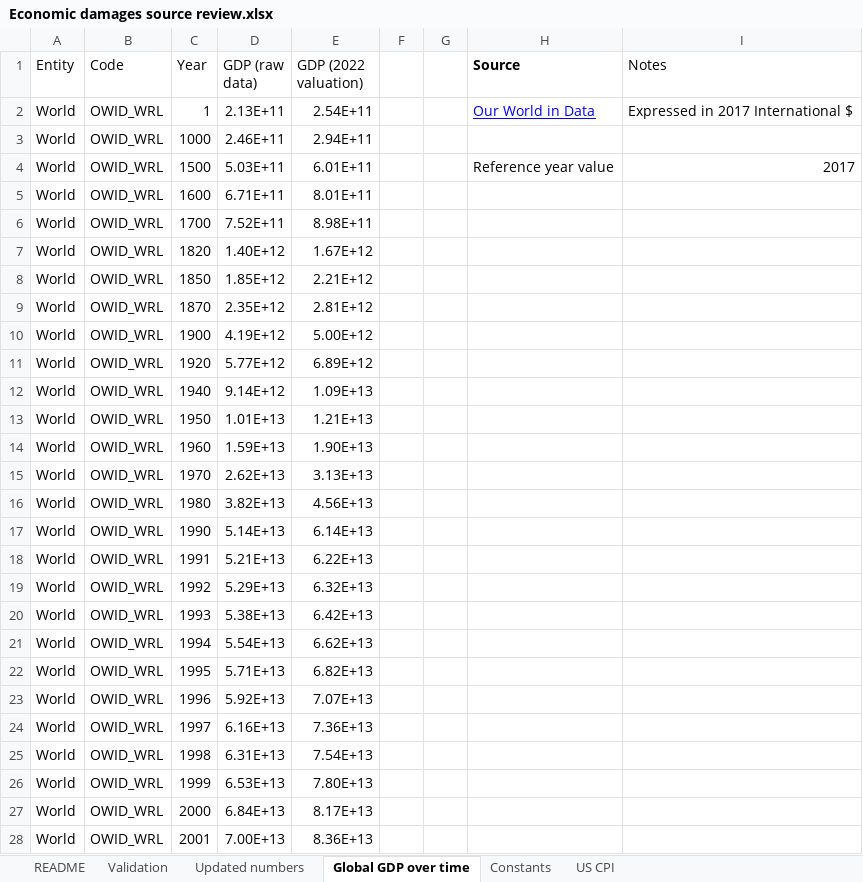
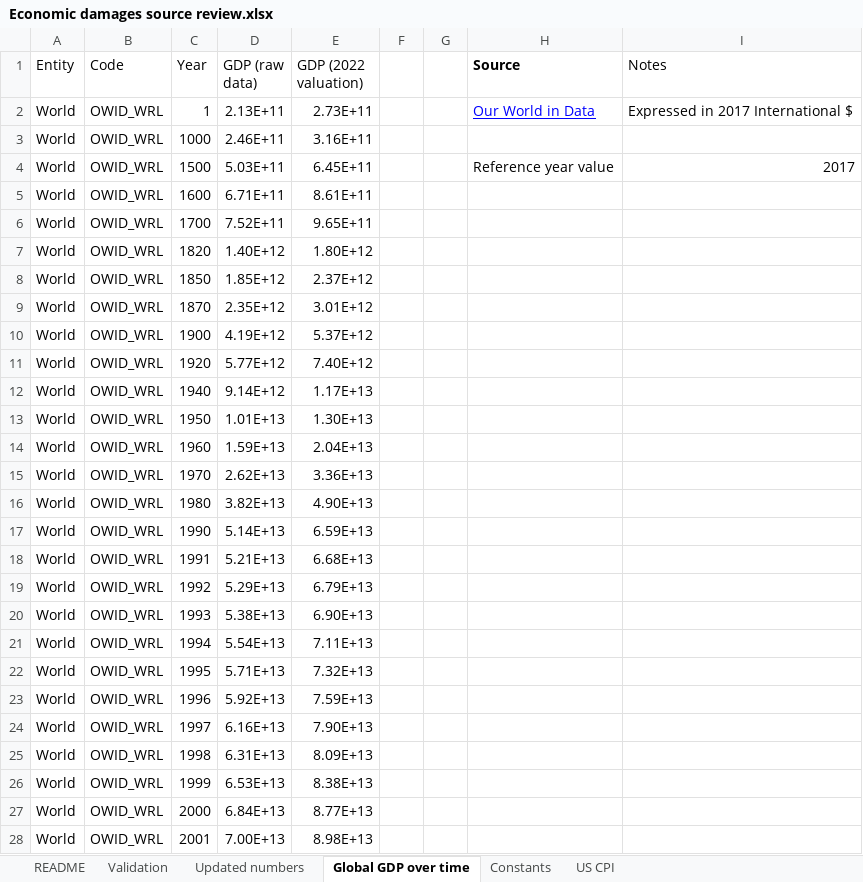
Before and after one commit to DevInnovationLab/pandemic_model_public, an Excel workbook: data/raw/Economic damages source review.xlsx, sheet Global GDP over time, drawn as a sheet; only a part is shown; values as stored, in another font and other column widths than the file's, no borders; charts and pictures not drawn; the diff covers the shown part only; the diff names each change by its address in the sheet, - before the commit and + after, or states it on an @@ line.

Commit message:
economic loss model and other changes

```diff
--- a/data/raw/Economic damages source review.xlsx (sheet Global GDP over time)
+++ b/data/raw/Economic damages source review.xlsx (sheet Global GDP over time)
-E2 (GDP (2022 valuation)): 2.54E+11
+E2 (GDP (2022 valuation)): 2.73E+11
-E3 (GDP (2022 valuation)): 2.94E+11
+E3 (GDP (2022 valuation)): 3.16E+11
-E4 (GDP (2022 valuation)): 6.01E+11
+E4 (GDP (2022 valuation)): 6.45E+11
-E5 (GDP (2022 valuation)): 8.01E+11
+E5 (GDP (2022 valuation)): 8.61E+11
-E6 (GDP (2022 valuation)): 8.98E+11
+E6 (GDP (2022 valuation)): 9.65E+11
-E7 (GDP (2022 valuation)): 1.67E+12
+E7 (GDP (2022 valuation)): 1.80E+12
-E8 (GDP (2022 valuation)): 2.21E+12
+E8 (GDP (2022 valuation)): 2.37E+12
-E9 (GDP (2022 valuation)): 2.81E+12
+E9 (GDP (2022 valuation)): 3.01E+12
-E10 (GDP (2022 valuation)): 5.00E+12
+E10 (GDP (2022 valuation)): 5.37E+12
-E11 (GDP (2022 valuation)): 6.89E+12
+E11 (GDP (2022 valuation)): 7.40E+12
-E12 (GDP (2022 valuation)): 1.09E+13
+E12 (GDP (2022 valuation)): 1.17E+13
-E13 (GDP (2022 valuation)): 1.21E+13
+E13 (GDP (2022 valuation)): 1.30E+13
-E14 (GDP (2022 valuation)): 1.90E+13
+E14 (GDP (2022 valuation)): 2.04E+13
-E15 (GDP (2022 valuation)): 3.13E+13
+E15 (GDP (2022 valuation)): 3.36E+13
-E16 (GDP (2022 valuation)): 4.56E+13
+E16 (GDP (2022 valuation)): 4.90E+13
-E17 (GDP (2022 valuation)): 6.14E+13
+E17 (GDP (2022 valuation)): 6.59E+13
-E18 (GDP (2022 valuation)): 6.22E+13
+E18 (GDP (2022 valuation)): 6.68E+13
-E19 (GDP (2022 valuation)): 6.32E+13
+E19 (GDP (2022 valuation)): 6.79E+13
-E20 (GDP (2022 valuation)): 6.42E+13
+E20 (GDP (2022 valuation)): 6.90E+13
-E21 (GDP (2022 valuation)): 6.62E+13
+E21 (GDP (2022 valuation)): 7.11E+13
-E22 (GDP (2022 valuation)): 6.82E+13
+E22 (GDP (2022 valuation)): 7.32E+13
-E23 (GDP (2022 valuation)): 7.07E+13
+E23 (GDP (2022 valuation)): 7.59E+13
-E24 (GDP (2022 valuation)): 7.36E+13
+E24 (GDP (2022 valuation)): 7.90E+13
-E25 (GDP (2022 valuation)): 7.54E+13
+E25 (GDP (2022 valuation)): 8.09E+13
-E26 (GDP (2022 valuation)): 7.80E+13
+E26 (GDP (2022 valuation)): 8.38E+13
-E27 (GDP (2022 valuation)): 8.17E+13
+E27 (GDP (2022 valuation)): 8.77E+13
-E28 (GDP (2022 valuation)): 8.36E+13
+E28 (GDP (2022 valuation)): 8.98E+13
```
Also changed, not shown: 21 edited cells elsewhere in this sheet, sheet Updated numbers, sheet Constants, formulas that keep their value, charts or pictures, 27 other files.
